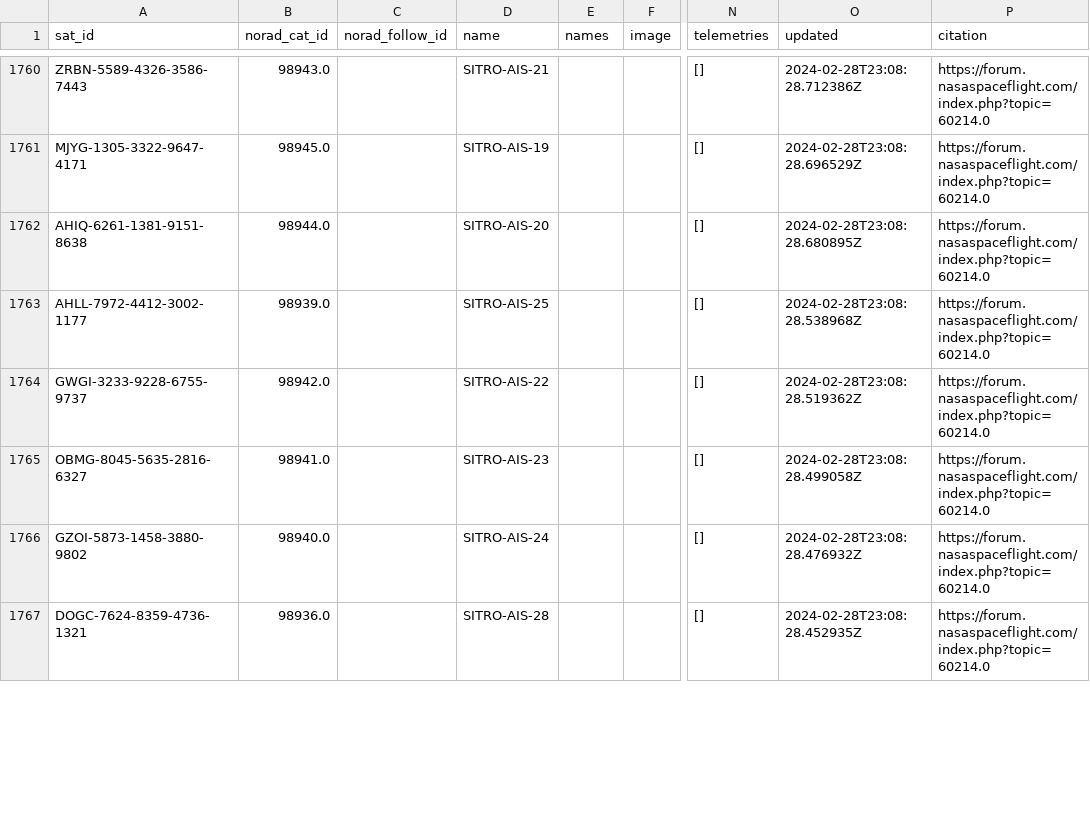
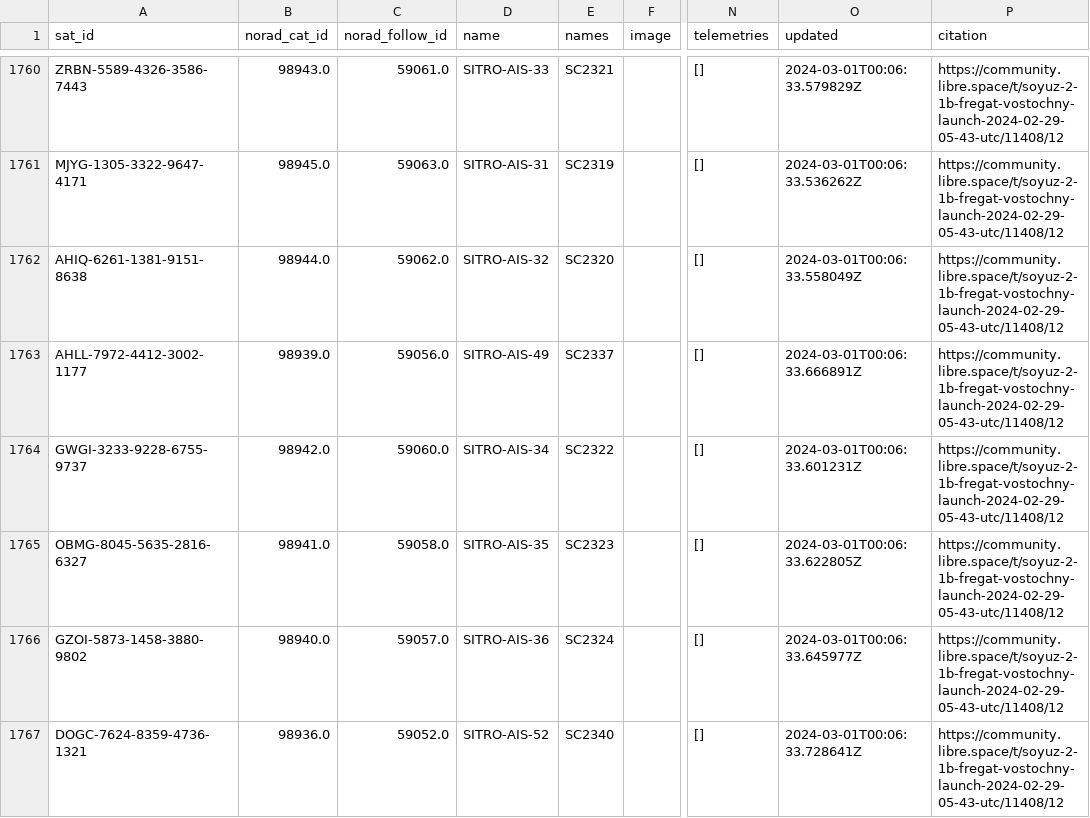
Before and after one commit to Sibizwan5/amateur-satellite-database, a CSV file: data/satnogs.csv, drawn as a sheet; only a part is shown, gaps mark what is left out; the diff covers the shown part only; the diff names each change by its address in the sheet, - before the commit and + after, or states it on an @@ line.

```diff
--- a/data/satnogs.csv
+++ b/data/satnogs.csv
-C1760 (norad_follow_id): (empty)
+C1760 (norad_follow_id): 59061.0
-D1760 (name): SITRO-AIS-21
+D1760 (name): SITRO-AIS-33
-E1760 (names): (empty)
+E1760 (names): SC2321
-O1760 (updated): 2024-02-28T23:08:28.712386Z
+O1760 (updated): 2024-03-01T00:06:33.579829Z
-P1760:P1767 (citation): https://forum.nasaspaceflight.com/index.php?topic=60214.0
+P1760:P1767 (citation): https://community.libre.space/t/soyuz-2-1b-fregat-vostochny-launch-2024-02-29-05-43-utc/11408/12
-C1761 (norad_follow_id): (empty)
+C1761 (norad_follow_id): 59063.0
-D1761 (name): SITRO-AIS-19
+D1761 (name): SITRO-AIS-31
-E1761 (names): (empty)
+E1761 (names): SC2319
-O1761 (updated): 2024-02-28T23:08:28.696529Z
+O1761 (updated): 2024-03-01T00:06:33.536262Z
-C1762 (norad_follow_id): (empty)
+C1762 (norad_follow_id): 59062.0
-D1762 (name): SITRO-AIS-20
+D1762 (name): SITRO-AIS-32
-E1762 (names): (empty)
+E1762 (names): SC2320
-O1762 (updated): 2024-02-28T23:08:28.680895Z
+O1762 (updated): 2024-03-01T00:06:33.558049Z
-C1763 (norad_follow_id): (empty)
+C1763 (norad_follow_id): 59056.0
-D1763 (name): SITRO-AIS-25
+D1763 (name): SITRO-AIS-49
-E1763 (names): (empty)
+E1763 (names): SC2337
-O1763 (updated): 2024-02-28T23:08:28.538968Z
+O1763 (updated): 2024-03-01T00:06:33.666891Z
-C1764 (norad_follow_id): (empty)
+C1764 (norad_follow_id): 59060.0
-D1764 (name): SITRO-AIS-22
+D1764 (name): SITRO-AIS-34
-E1764 (names): (empty)
+E1764 (names): SC2322
-O1764 (updated): 2024-02-28T23:08:28.519362Z
+O1764 (updated): 2024-03-01T00:06:33.601231Z
-C1765 (norad_follow_id): (empty)
+C1765 (norad_follow_id): 59058.0
-D1765 (name): SITRO-AIS-23
+D1765 (name): SITRO-AIS-35
-E1765 (names): (empty)
+E1765 (names): SC2323
-O1765 (updated): 2024-02-28T23:08:28.499058Z
+O1765 (updated): 2024-03-01T00:06:33.622805Z
-C1766 (norad_follow_id): (empty)
+C1766 (norad_follow_id): 59057.0
-D1766 (name): SITRO-AIS-24
+D1766 (name): SITRO-AIS-36
-E1766 (names): (empty)
+E1766 (names): SC2324
-O1766 (updated): 2024-02-28T23:08:28.476932Z
+O1766 (updated): 2024-03-01T00:06:33.645977Z
-C1767 (norad_follow_id): (empty)
+C1767 (norad_follow_id): 59052.0
-D1767 (name): SITRO-AIS-28
+D1767 (name): SITRO-AIS-52
-E1767 (names): (empty)
+E1767 (names): SC2340
-O1767 (updated): 2024-02-28T23:08:28.452935Z
+O1767 (updated): 2024-03-01T00:06:33.728641Z
```
Also changed, not shown: 1 added row and 50 edited cells elsewhere in this file, 1 other file.
